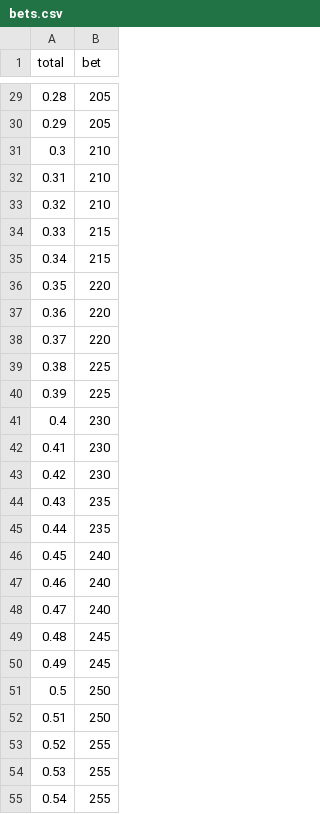
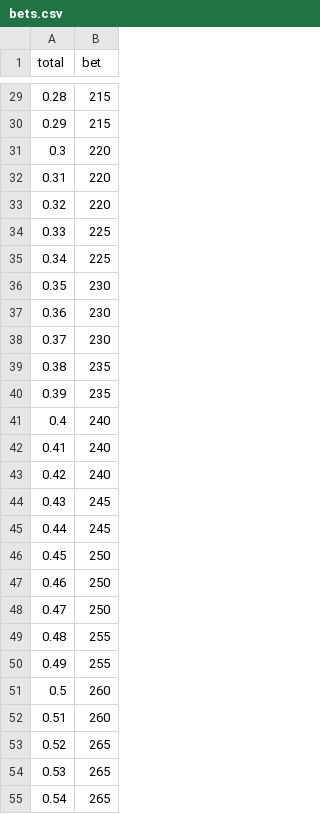
Before and after one commit to jefnic23/zell_baseball, a CSV file: app/data/bets.csv, drawn as a sheet; only a part is shown, gaps mark what is left out; the diff covers the shown part only.

```diff
--- a/app/data/bets.csv
+++ b/app/data/bets.csv
@@ -29,27 +29,27 @@ total,bet
-0.28,205
-0.29,205
-0.3,210
-0.31,210
-0.32,210
-0.33,215
-0.34,215
-0.35,220
-0.36,220
-0.37,220
-0.38,225
-0.39,225
-0.4,230
-0.41,230
-0.42,230
-0.43,235
-0.44,235
-0.45,240
-0.46,240
-0.47,240
-0.48,245
-0.49,245
-0.5,250
-0.51,250
-0.52,255
-0.53,255
-0.54,255
+0.28,215
+0.29,215
+0.3,220
+0.31,220
+0.32,220
+0.33,225
+0.34,225
+0.35,230
+0.36,230
+0.37,230
+0.38,235
+0.39,235
+0.4,240
+0.41,240
+0.42,240
+0.43,245
+0.44,245
+0.45,250
+0.46,250
+0.47,250
+0.48,255
+0.49,255
+0.5,260
+0.51,260
+0.52,265
+0.53,265
+0.54,265
```
Also changed, not shown: 173 edited cells elsewhere in this file, 1 other file.
